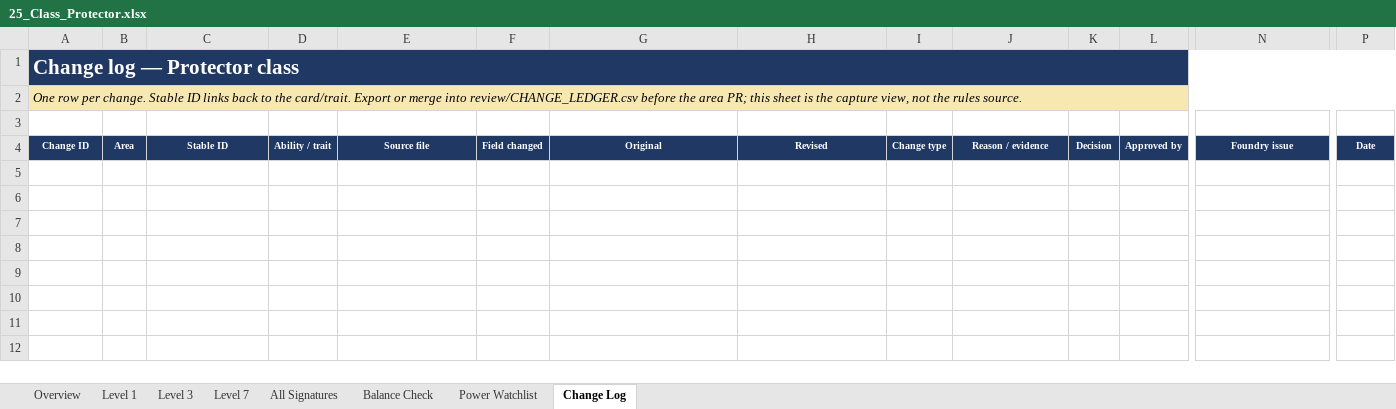
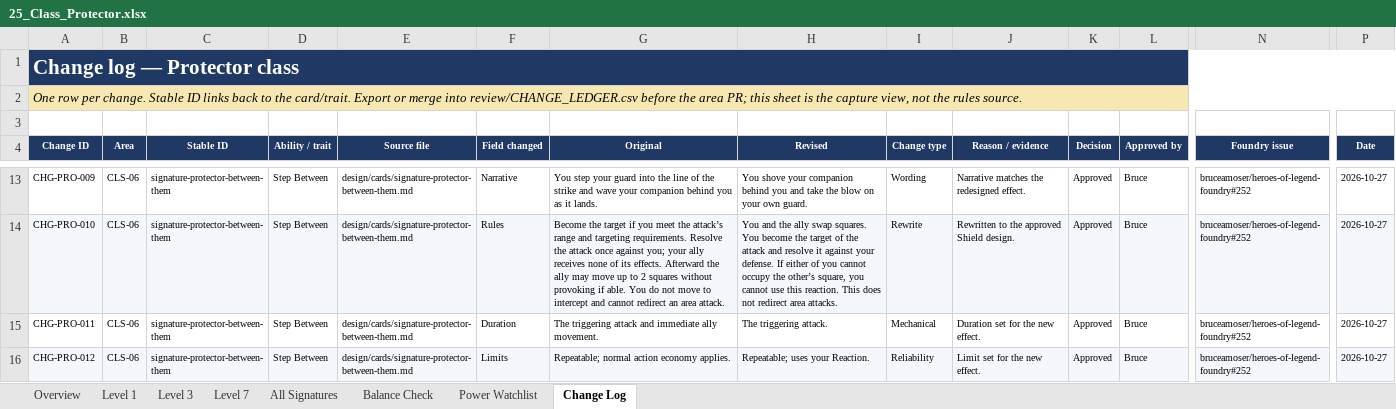
Before and after one commit to bruceamoser/heroes-of-legend, an Excel workbook: review/abilities/workbooks/25_Class_Protector.xlsx, sheet Change Log, drawn as a sheet; only a part is shown, gaps mark what is left out; values as stored, in another font and other column widths than the file's, no borders; rows hold the shown columns only; the diff covers the shown part only; the diff names each change by its address in the sheet, - before the commit and + after, or states it on an @@ line.

Commit message:
Record the approved CLS-06 Protector review
Nine signatures redesigned as Wall, Shield and Rescuer options at levels 1, 3 and 7.

62 field-level changes recorded; workbook Change Log populated. Book design deliberately deferred.

```diff
--- a/review/abilities/workbooks/25_Class_Protector.xlsx (sheet Change Log)
+++ b/review/abilities/workbooks/25_Class_Protector.xlsx (sheet Change Log)
+row 13: CHG-PRO-009 | CLS-06 | signature-protector-between-them | Step Between | design/cards/signature-protector-between-them.md | Narrative | You step your guard into the line of the strike and wave your companion behind you as it lands. | You shove your companion behind you and take the blow on your own guard. | Wording | Narrative matches the redesigned effect. | Approved | Bruce | bruceamoser/heroes-of-legend-foundry#252 | 2026-10-27
+row 14: CHG-PRO-010 | CLS-06 | signature-protector-between-them | Step Between | design/cards/signature-protector-between-them.md | Rules | Become the target if you meet the attack’s range and targeting requirements. Resolve the attack once against you; your ally receives none of its effects. Afterward the ally may move up to 2 squares without provoking if able. You do not move to intercept and cannot redirect an area attack. | You and the ally swap squares. You become the target of the attack and resolve it against your defense. If either of you cannot occupy the other’s square, you cannot use this reaction. This does not redirect area attacks. | Rewrite | Rewritten to the approved Shield design. | Approved | Bruce | bruceamoser/heroes-of-legend-foundry#252 | 2026-10-27
+row 15: CHG-PRO-011 | CLS-06 | signature-protector-between-them | Step Between | design/cards/signature-protector-between-them.md | Duration | The triggering attack and immediate ally movement. | The triggering attack. | Mechanical | Duration set for the new effect. | Approved | Bruce | bruceamoser/heroes-of-legend-foundry#252 | 2026-10-27
+row 16: CHG-PRO-012 | CLS-06 | signature-protector-between-them | Step Between | design/cards/signature-protector-between-them.md | Limits | Repeatable; normal action economy applies. | Repeatable; uses your Reaction. | Reliability | Limit set for the new effect. | Approved | Bruce | bruceamoser/heroes-of-legend-foundry#252 | 2026-10-27
```
Also changed, not shown: 58 added rows elsewhere in this sheet, sheet All Signatures, sheet Level 1, sheet Level 7, sheet Level 3, sheet Balance Check, sheet Power Watchlist, 1 more sheet, 6 other files.
